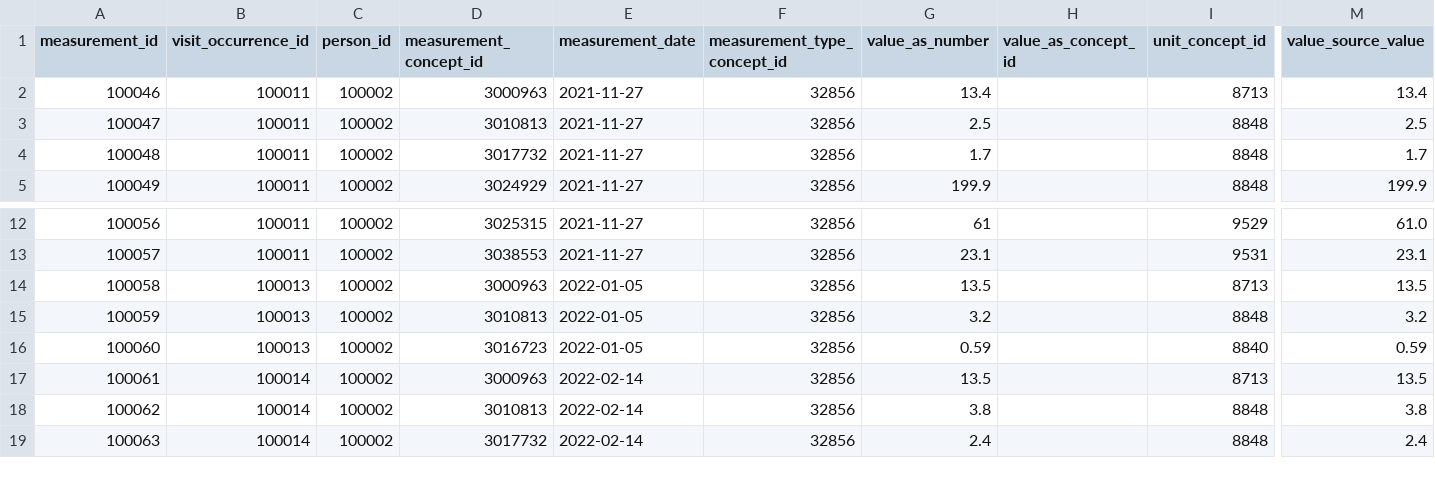
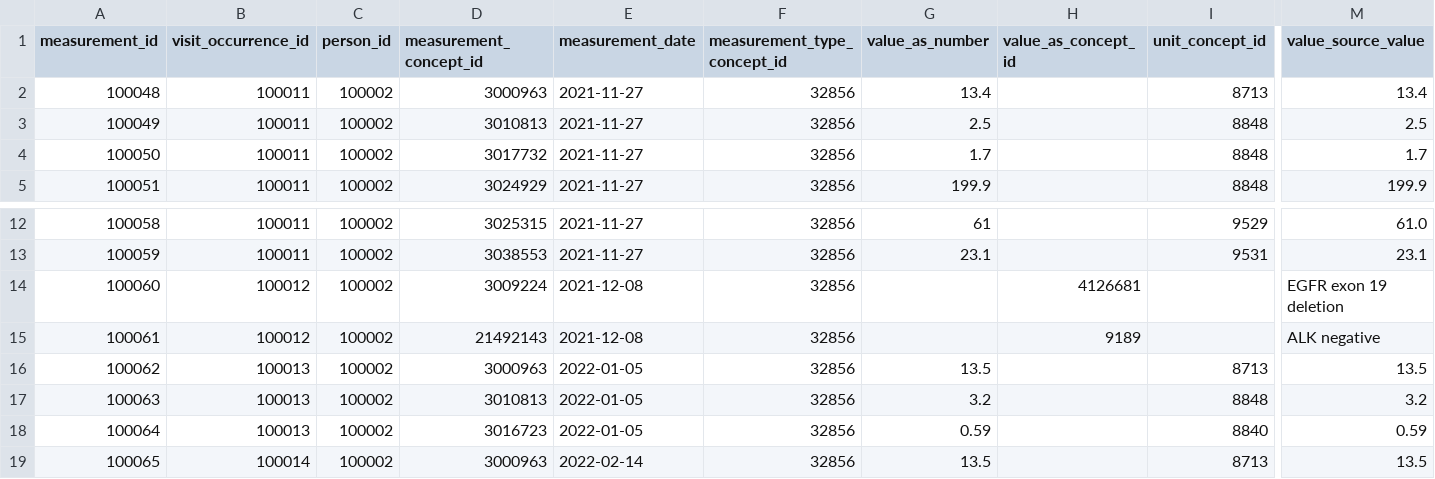
Before and after one commit to nanumspace/K-AIPA_DQ, a CSV file: synth/output/good/LUNG_CANCER/MEASUREMENT.csv, drawn as a sheet; only a part is shown, gaps mark what is left out; the shorter side is filled out with more unchanged rows; rows hold the shown columns only; the diff names each change by its address in the sheet, - before the commit and + after, or states it on an @@ line.

Commit message:
chore: regenerate synth/output/good for data sufficiency
- Pipeline output from python dq/run_all.py (biomarker MEASUREMENT rows, sufficiency.csv, summary/report sections).

```diff
--- a/synth/output/good/LUNG_CANCER/MEASUREMENT.csv
+++ b/synth/output/good/LUNG_CANCER/MEASUREMENT.csv
@@ column A (measurement_id) renumbered from row 2 down @@
+row 14: 100060 | 100012 | 100002 | 3009224 | 2021-12-08 | 32856 |  | 4126681 |  | EGFR exon 19 deletion
+row 15: 100061 | 100012 | 100002 | 21492143 | 2021-12-08 | 32856 |  | 9189 |  | ALK negative
```
Also changed, not shown: synth/output/good/BREAST_CANCER/MEASUREMENT.csv, synth/output/good/COLORECTAL_CANCER/MEASUREMENT.csv, 5 other files.
